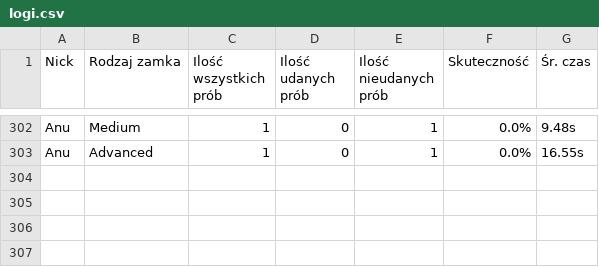
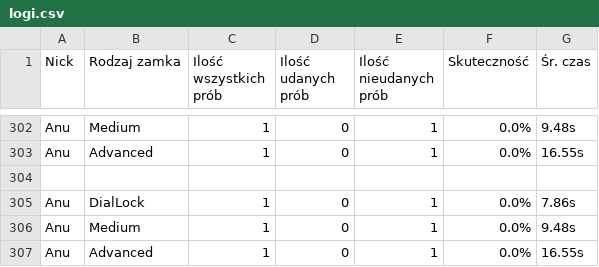
Before and after one commit to Spamownia/LockPick, a CSV file: stats/logi.csv, drawn as a sheet; only a part is shown, gaps mark what is left out; the diff names each change by its address in the sheet, - before the commit and + after, or states it on an @@ line.

Commit message:
Append nowych logów

```diff
--- a/stats/logi.csv
+++ b/stats/logi.csv
+row 304: (empty)
+row 305: Anu | DialLock | 1 | 0 | 1 | 0.0% | 7.86s
+row 306: Anu | Medium | 1 | 0 | 1 | 0.0% | 9.48s
+row 307: Anu | Advanced | 1 | 0 | 1 | 0.0% | 16.55s
```
